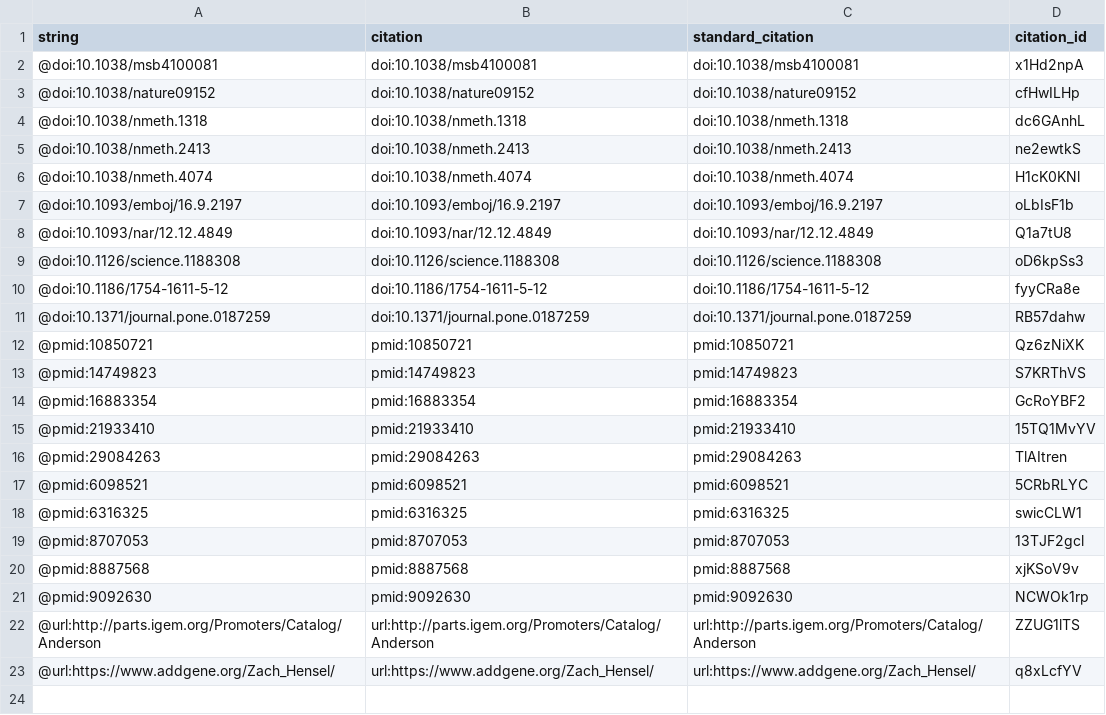
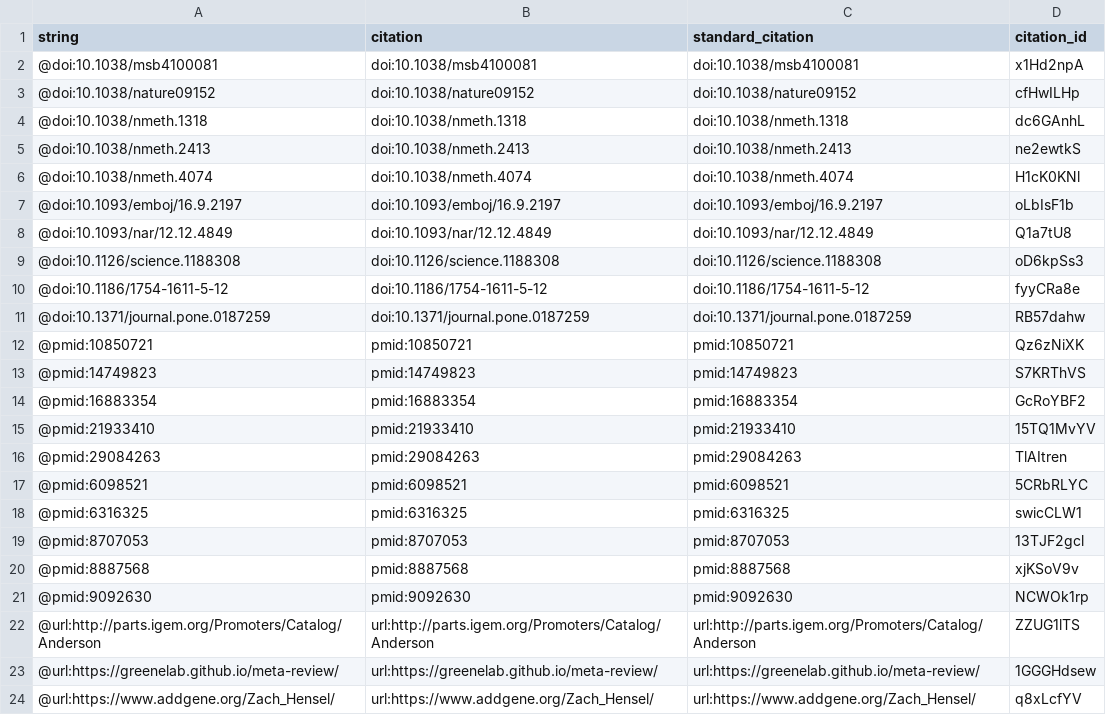
Before and after one commit to zach-hensel/low-noise-manuscript, a TSV file: citations.tsv, drawn as a sheet.

Commit message:
supp figure test
This build is based on
https://github.com/zach-hensel/low-noise-manuscript/commit/df15efb5568061431fe4dabadc5c91af98c98054.

This commit was created by the following Travis CI build and job:
https://travis-ci.org/zach-hensel/low-noise-manuscript/builds/474946456
https://travis-ci.org/zach-hensel/low-noise-manuscript/jobs/474946457

[ci skip]

The full commit message that triggered this build is copied below:

supp figure test

```diff
--- a/citations.tsv
+++ b/citations.tsv
@@ -22,2 +22,3 @@ string	citation	standard_citation	citation_id
 @url:http://parts.igem.org/Promoters/Catalog/Anderson	url:http://parts.igem.org/Promoters/Catalog/Anderson	url:http://parts.igem.org/Promoters/Catalog/Anderson	ZZUG1lTS
+@url:https://greenelab.github.io/meta-review/	url:https://greenelab.github.io/meta-review/	url:https://greenelab.github.io/meta-review/	1GGGHdsew
 @url:https://www.addgene.org/Zach_Hensel/	url:https://www.addgene.org/Zach_Hensel/	url:https://www.addgene.org/Zach_Hensel/	q8xLcfYV
```
Also changed, not shown: 5 other files.
